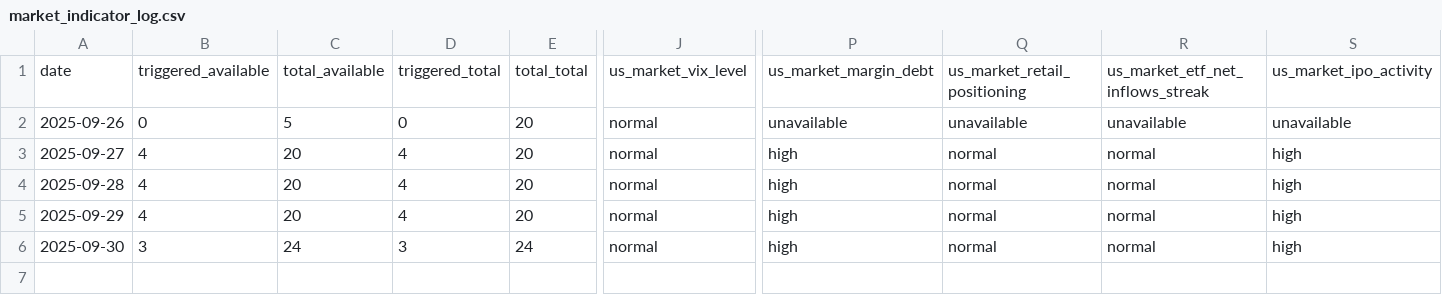
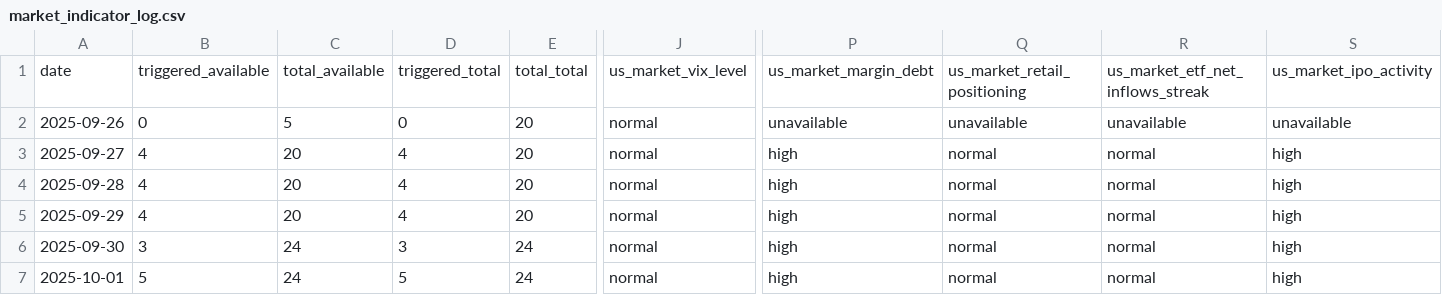
Before and after one commit to stock-indicator/stock-index-engine, a CSV file: output/market_indicator_log.csv, drawn as a sheet; only a part is shown, gaps mark what is left out; rows hold the shown columns only; the diff names each change by its address in the sheet, - before the commit and + after, or states it on an @@ line.

```diff
--- a/output/market_indicator_log.csv
+++ b/output/market_indicator_log.csv
+row 7: 2025-10-01 | 5 | 24 | 5 | 24 | normal | high | normal | normal | high
```
Also changed, not shown: resources/clean/12m_annualized_return_nasdaq_100.csv, resources/clean/12m_annualized_return_s_p_500.csv, 38 other files.
